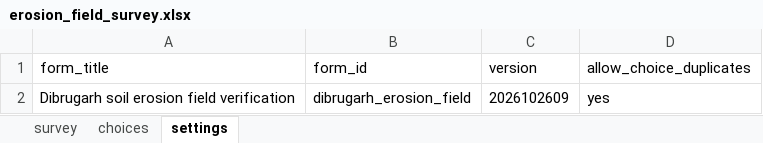
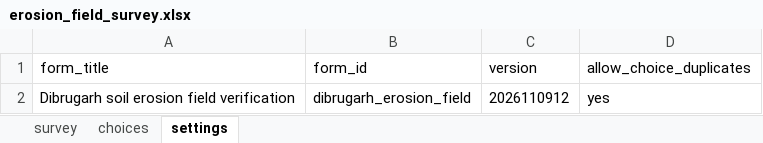
Before and after one commit to sudipta2020-1/dibrugarh-erosion-monitor, an Excel workbook: docs/data/field/erosion_field_survey.xlsx, sheet settings, drawn as a sheet; values as stored, in another font and other column widths than the file's, no borders; the diff names each change by its address in the sheet, - before the commit and + after, or states it on an @@ line.

```diff
--- a/docs/data/field/erosion_field_survey.xlsx (sheet settings)
+++ b/docs/data/field/erosion_field_survey.xlsx (sheet settings)
-C2 (version): 2026102609
+C2 (version): 2026110912
```
Also changed, not shown: 13 other files.
